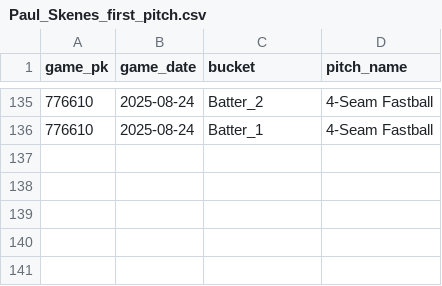
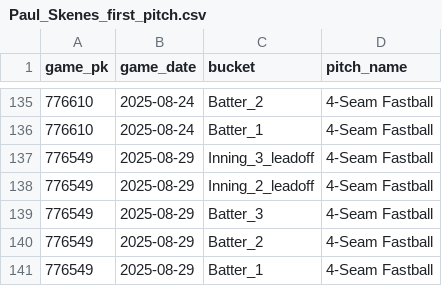
Before and after one commit to kuhny243/pitch-mix-tracker, a CSV file: Paul_Skenes_first_pitch.csv, drawn as a sheet; only a part is shown, gaps mark what is left out.

```diff
--- a/Paul_Skenes_first_pitch.csv
+++ b/Paul_Skenes_first_pitch.csv
@@ -136 +136,6 @@ game_pk,game_date,bucket,pitch_name
 776610,2025-08-24,Batter_1,4-Seam Fastball
+776549,2025-08-29,Inning_3_leadoff,4-Seam Fastball
+776549,2025-08-29,Inning_2_leadoff,4-Seam Fastball
+776549,2025-08-29,Batter_3,4-Seam Fastball
+776549,2025-08-29,Batter_2,4-Seam Fastball
+776549,2025-08-29,Batter_1,4-Seam Fastball
```
Also changed, not shown: Carlos_Rodon_first_pitch.csv, Clarke_Schmidt_first_pitch.csv, 33 other files.
